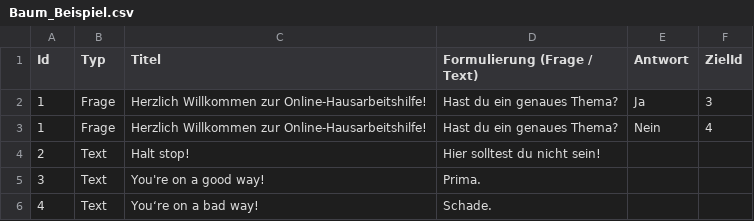
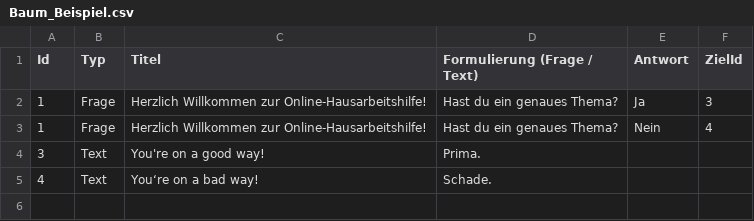
Before and after one commit to FelixSpuehler/Hackathon-Beratungsdschungel, a CSV file: data/Baum_Beispiel.csv, drawn as a sheet; the diff names each change by its address in the sheet, - before the commit and + after, or states it on an @@ line.

```diff
--- a/data/Baum_Beispiel.csv
+++ b/data/Baum_Beispiel.csv
-row 4: 2 | Text | Halt stop! | Hier solltest du nicht sein!
```
Also changed, not shown: 1 other file.
